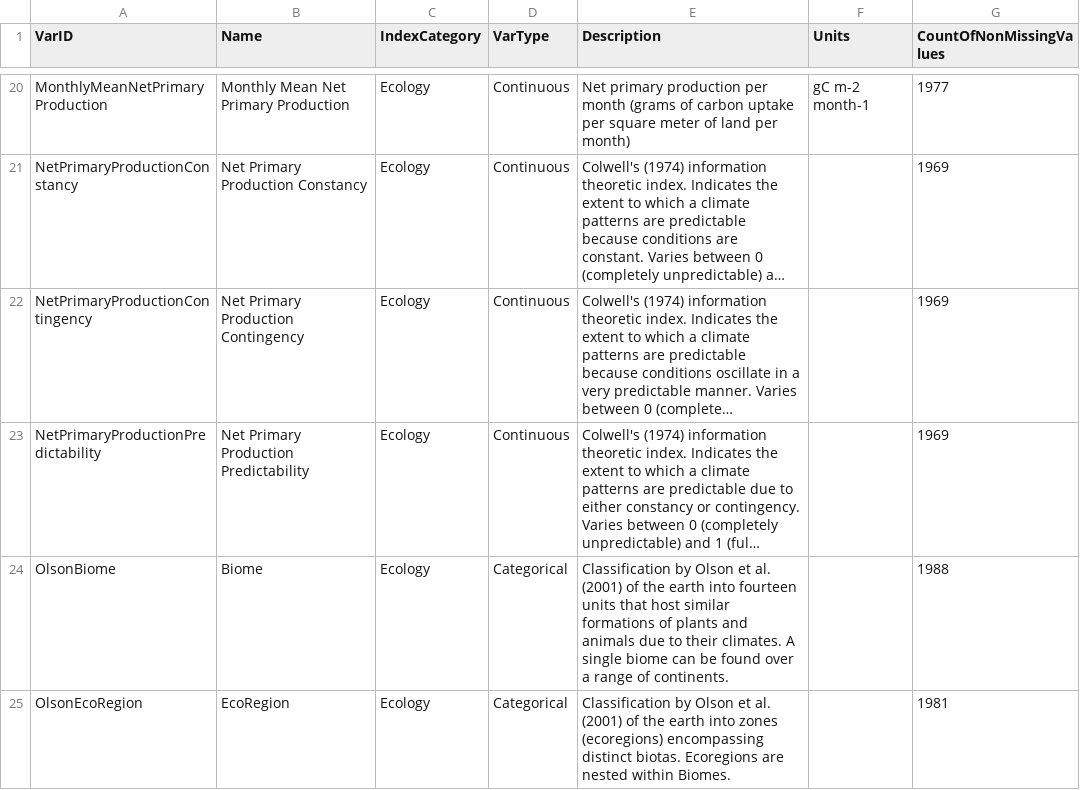
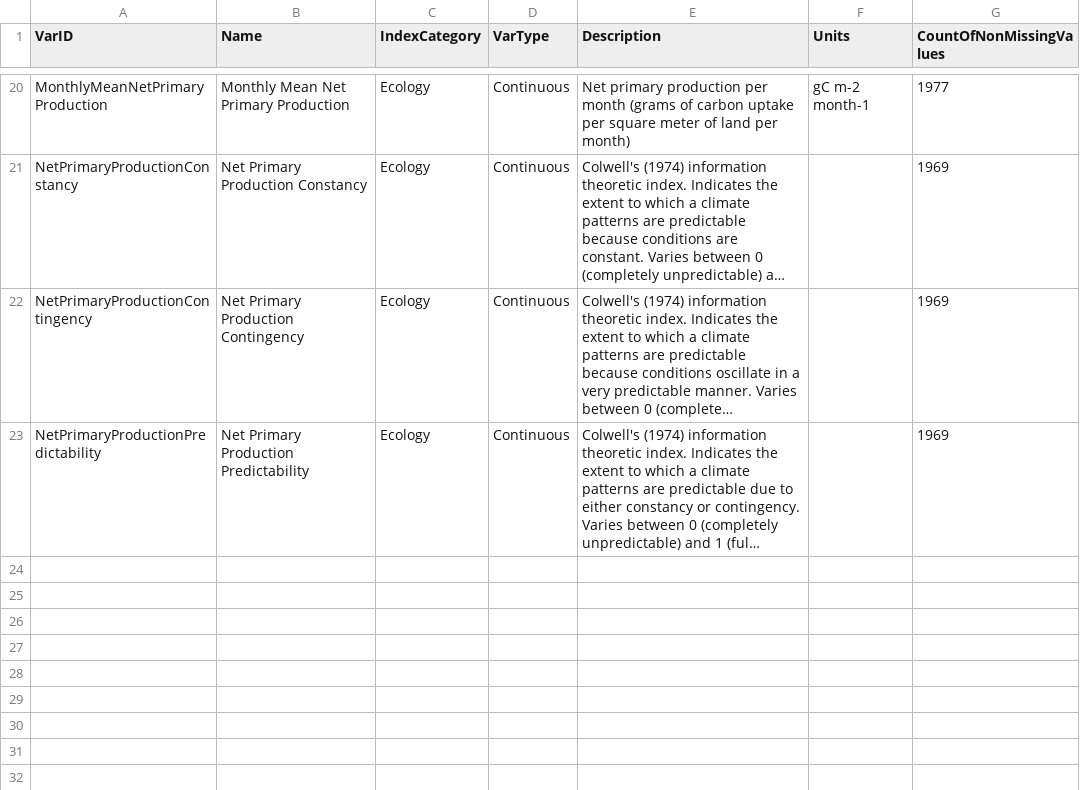
Before and after one commit to D-PLACE/dplace-data, a CSV file: csv/environmentalVariableList.csv, drawn as a sheet; only a part is shown, gaps mark what is left out; long unchanged cells end in …; the diff names each change by its address in the sheet, - before the commit and + after, or states it on an @@ line.

```diff
--- a/csv/environmentalVariableList.csv
+++ b/csv/environmentalVariableList.csv
-row 24: OlsonBiome | Biome | Ecology | Categorical | Classification by Olson et al. (2001) of the earth into fourteen units that host similar formations of plants and animals due to their climates. A single biome can be found over a range of continents. |  | 1988
-row 25: OlsonEcoRegion | EcoRegion | Ecology | Categorical | Classification by Olson et al. (2001) of the earth into zones (ecoregions) encompassing distinct biotas. Ecoregions are nested within Biomes. |  | 1981
```
Also changed, not shown: datasets/Binford/societies.csv, datasets/EA/societies.csv, 3 other files.
